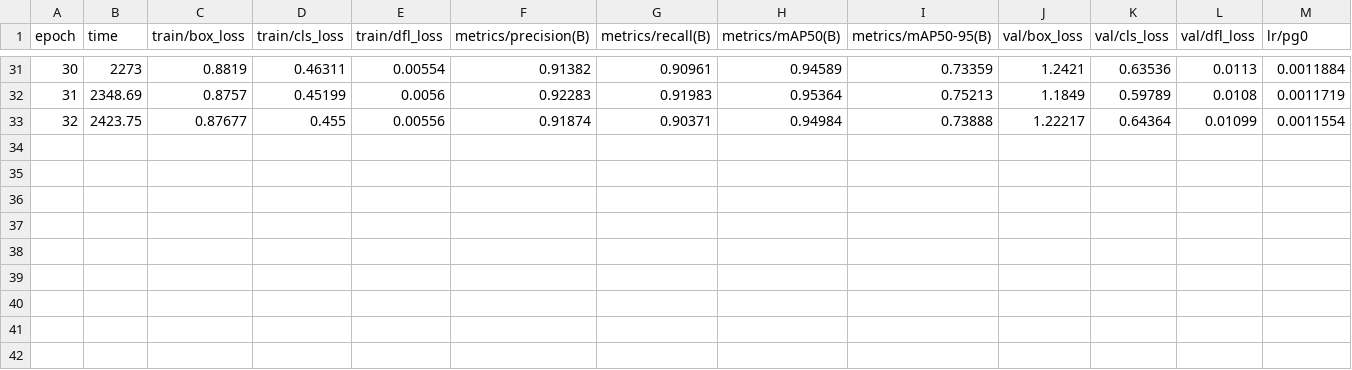
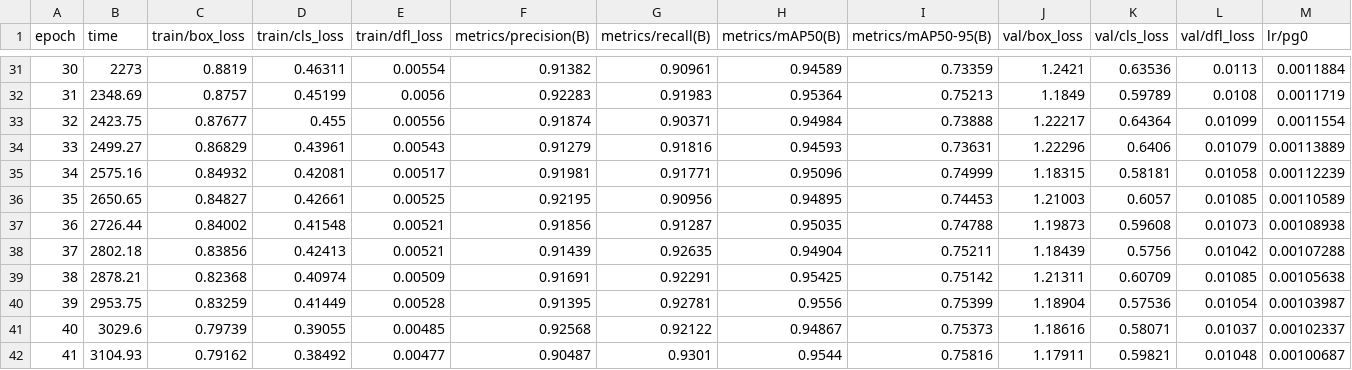
Before and after one commit to Barlow-Robotics/Testing-Vision-System, a CSV file: runs/detect/train18/results.csv, drawn as a sheet; only a part is shown, gaps mark what is left out; rows hold the shown columns only; the diff names each change by its address in the sheet, - before the commit and + after, or states it on an @@ line.

```diff
--- a/runs/detect/train18/results.csv
+++ b/runs/detect/train18/results.csv
+row 34: 33 | 2499.27 | 0.86829 | 0.43961 | 0.00543 | 0.91279 | 0.91816 | 0.94593 | 0.73631 | 1.22296 | 0.6406 | 0.01079 | 0.00113889
+row 35: 34 | 2575.16 | 0.84932 | 0.42081 | 0.00517 | 0.91981 | 0.91771 | 0.95096 | 0.74999 | 1.18315 | 0.58181 | 0.01058 | 0.00112239
+row 36: 35 | 2650.65 | 0.84827 | 0.42661 | 0.00525 | 0.92195 | 0.90956 | 0.94895 | 0.74453 | 1.21003 | 0.6057 | 0.01085 | 0.00110589
+row 37: 36 | 2726.44 | 0.84002 | 0.41548 | 0.00521 | 0.91856 | 0.91287 | 0.95035 | 0.74788 | 1.19873 | 0.59608 | 0.01073 | 0.00108938
+row 38: 37 | 2802.18 | 0.83856 | 0.42413 | 0.00521 | 0.91439 | 0.92635 | 0.94904 | 0.75211 | 1.18439 | 0.5756 | 0.01042 | 0.00107288
+row 39: 38 | 2878.21 | 0.82368 | 0.40974 | 0.00509 | 0.91691 | 0.92291 | 0.95425 | 0.75142 | 1.21311 | 0.60709 | 0.01085 | 0.00105638
+row 40: 39 | 2953.75 | 0.83259 | 0.41449 | 0.00528 | 0.91395 | 0.92781 | 0.9556 | 0.75399 | 1.18904 | 0.57536 | 0.01054 | 0.00103987
+row 41: 40 | 3029.6 | 0.79739 | 0.39055 | 0.00485 | 0.92568 | 0.92122 | 0.94867 | 0.75373 | 1.18616 | 0.58071 | 0.01037 | 0.00102337
+row 42: 41 | 3104.93 | 0.79162 | 0.38492 | 0.00477 | 0.90487 | 0.9301 | 0.9544 | 0.75816 | 1.17911 | 0.59821 | 0.01048 | 0.00100687
```
Also changed, not shown: 2 other files.
